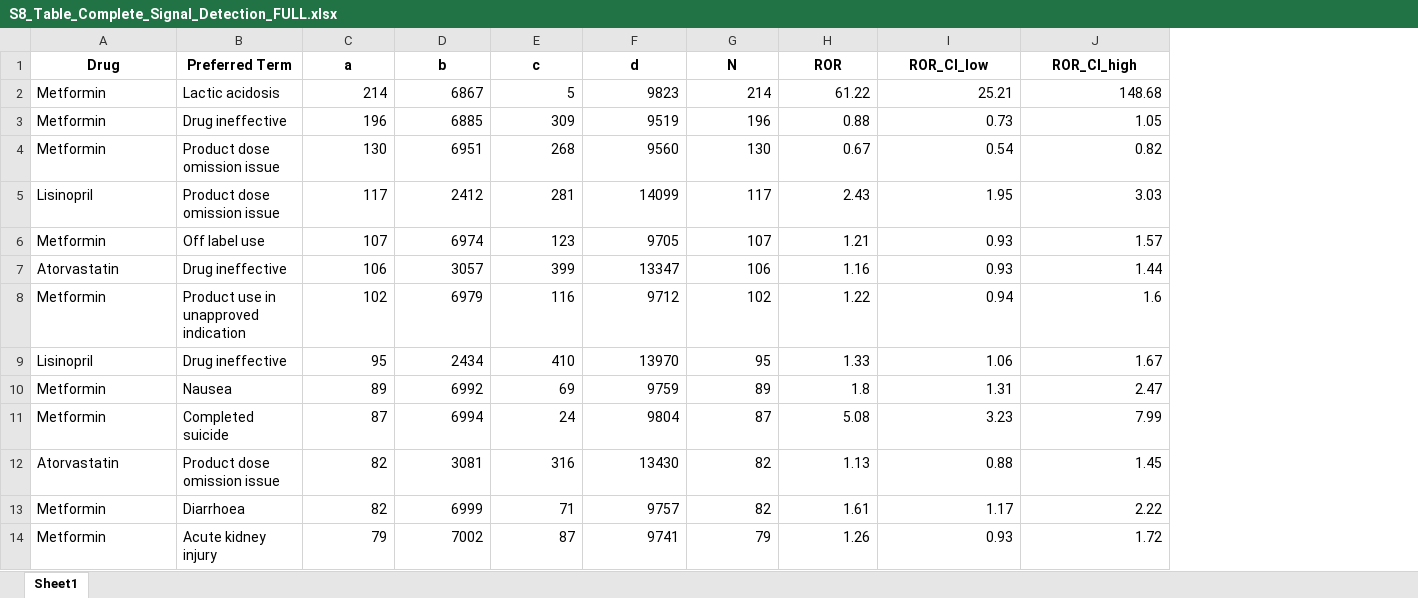
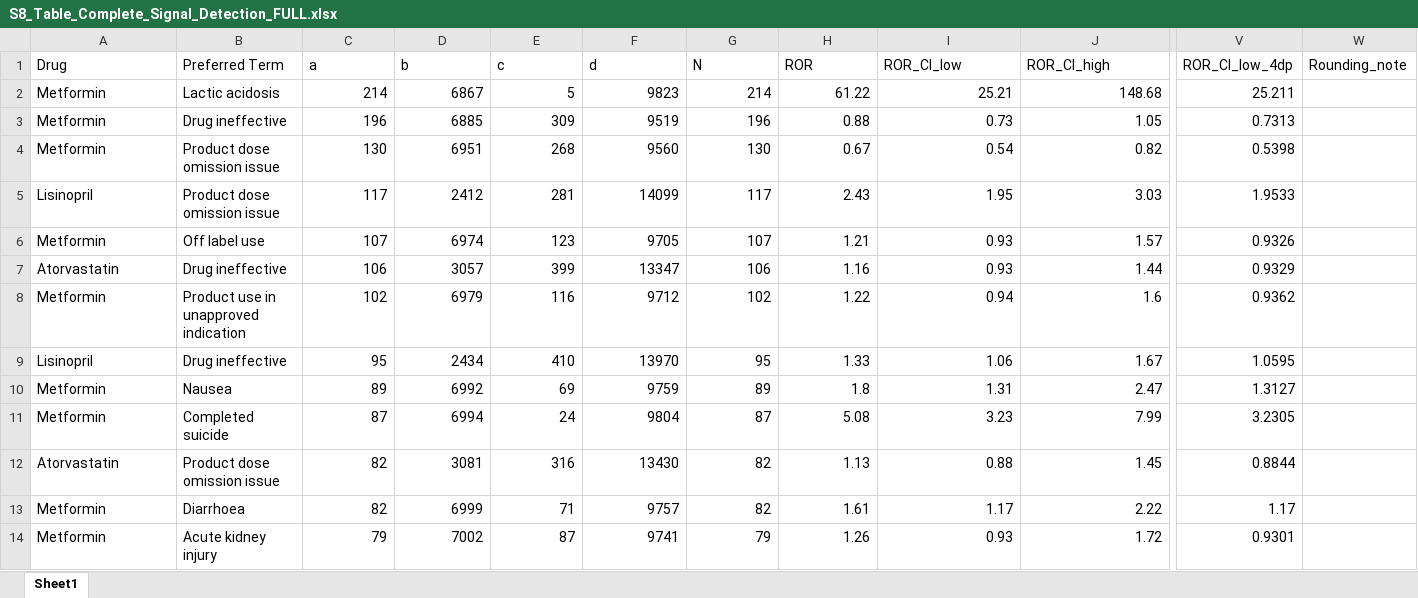
Before and after one commit to AmeyTelkar/Adolescent-Anti-Obesity-and-Anti-Diabetic-Pharmacotherapy, an Excel workbook: Supplementary_Information/S8_Table_Complete_Signal_Detection_FULL.xlsx, sheet Sheet1, drawn as a sheet; only a part is shown, gaps mark what is left out; values as stored, in another font and other column widths than the file's, no borders; the diff covers the shown part only; the diff names each change by its address in the sheet, - before the commit and + after, or states it on an @@ line.

```diff
--- a/Supplementary_Information/S8_Table_Complete_Signal_Detection_FULL.xlsx (sheet Sheet1)
+++ b/Supplementary_Information/S8_Table_Complete_Signal_Detection_FULL.xlsx (sheet Sheet1)
+column V (ROR_CI_low_4dp), rows 2-14: 25.211 | 0.7313 | 0.5398 | 1.9533 | 0.9326 | 0.9329 | 0.9362 | 1.0595 | 1.3127 | 3.2305 | 0.8844 | 1.17 | 0.9301
+column W (Rounding_note), empty
@@ A1:J1 bold: on → off, alignment: center → left @@
```
Also changed, not shown: cell formats elsewhere in this sheet, 26 other files.
